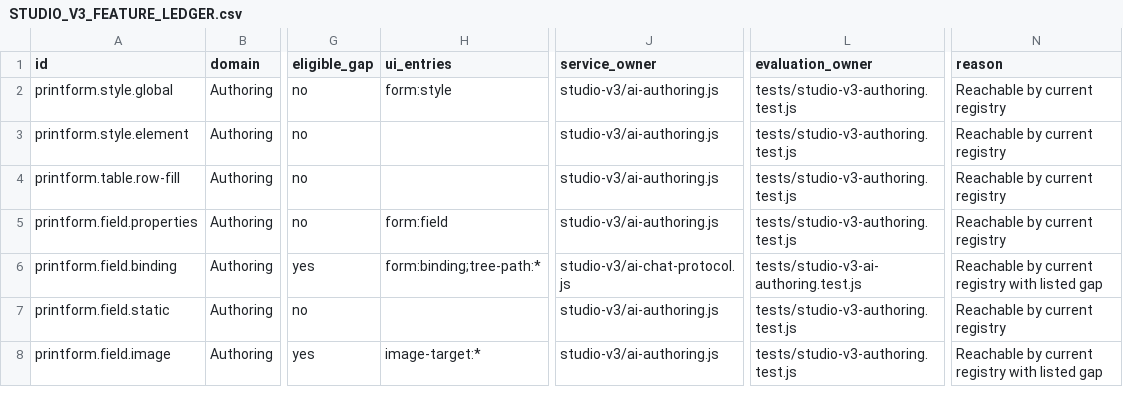
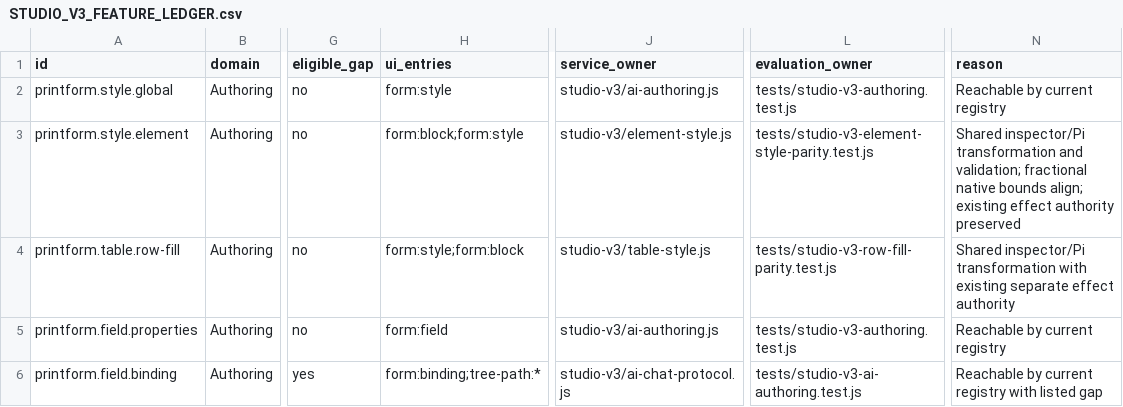
Before and after one commit to aiagent-sg-2026/printform-js, a CSV file: docs/STUDIO_V3_FEATURE_LEDGER.csv, drawn as a sheet; only a part is shown, gaps mark what is left out; the shorter side is filled out with more unchanged rows; the diff names each change by its address in the sheet, - before the commit and + after, or states it on an @@ line.

Commit message:
feat(studio-v3): share row fill and typography services
Reuse validated transformations in the inspector and Pi authoring adapters while preserving draft, scope and approval authority. Keep selected references usable with the existing observation permission controls.

Add parity, rejection, recovery and real-wire fixtures with artifact-bound evidence. Record recurring Firefox iframe timeouts as Partial; COV-03 and G4 remain open.

```diff
--- a/docs/STUDIO_V3_FEATURE_LEDGER.csv
+++ b/docs/STUDIO_V3_FEATURE_LEDGER.csv
-H3 (ui_entries): (empty)
+H3 (ui_entries): form:block;form:style
-J3 (service_owner): studio-v3/ai-authoring.js
+J3 (service_owner): studio-v3/element-style.js
-L3 (evaluation_owner): tests/studio-v3-authoring.test.js
+L3 (evaluation_owner): tests/studio-v3-element-style-parity.test.js
-N3 (reason): Reachable by current registry
+N3 (reason): Shared inspector/Pi transformation and validation; fractional native bounds align; existing effect authority preserved
-H4 (ui_entries): (empty)
+H4 (ui_entries): form:style;form:block
-J4 (service_owner): studio-v3/ai-authoring.js
+J4 (service_owner): studio-v3/table-style.js
-L4 (evaluation_owner): tests/studio-v3-authoring.test.js
+L4 (evaluation_owner): tests/studio-v3-row-fill-parity.test.js
-N4 (reason): Reachable by current registry
+N4 (reason): Shared inspector/Pi transformation with existing separate effect authority
```
Also changed, not shown: 29 other files.
